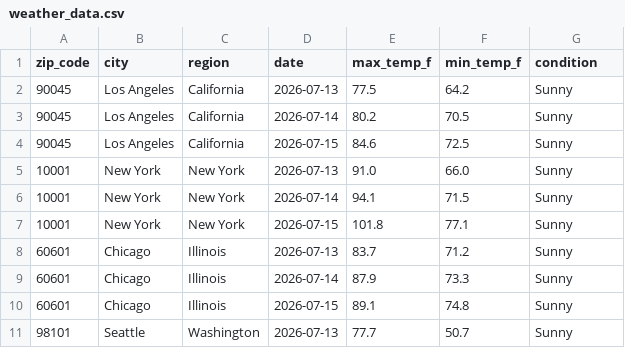
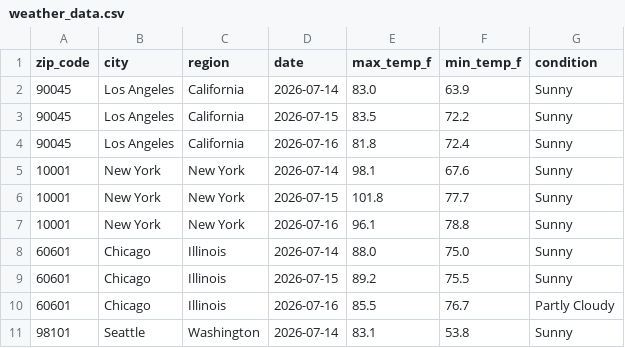
Before and after one commit to vsofelka/weather-api-pipeline, a CSV file: weather_data.csv, drawn as a sheet; only a part is shown; the diff covers the shown part only.

```diff
--- a/weather_data.csv
+++ b/weather_data.csv
@@ -1,11 +1,11 @@
 zip_code,city,region,date,max_temp_f,min_temp_f,condition
-90045,Los Angeles,California,2026-07-13,77.5,64.2,Sunny
-90045,Los Angeles,California,2026-07-14,80.2,70.5,Sunny
-90045,Los Angeles,California,2026-07-15,84.6,72.5,Sunny
-10001,New York,New York,2026-07-13,91.0,66.0,Sunny
-10001,New York,New York,2026-07-14,94.1,71.5,Sunny
-10001,New York,New York,2026-07-15,101.8,77.1,Sunny
-60601,Chicago,Illinois,2026-07-13,83.7,71.2,Sunny
-60601,Chicago,Illinois,2026-07-14,87.9,73.3,Sunny
-60601,Chicago,Illinois,2026-07-15,89.1,74.8,Sunny
-98101,Seattle,Washington,2026-07-13,77.7,50.7,Sunny
+90045,Los Angeles,California,2026-07-14,83.0,63.9,Sunny
+90045,Los Angeles,California,2026-07-15,83.5,72.2,Sunny
+90045,Los Angeles,California,2026-07-16,81.8,72.4,Sunny
+10001,New York,New York,2026-07-14,98.1,67.6,Sunny
+10001,New York,New York,2026-07-15,101.8,77.7,Sunny
+10001,New York,New York,2026-07-16,96.1,78.8,Sunny
+60601,Chicago,Illinois,2026-07-14,88.0,75.0,Sunny
+60601,Chicago,Illinois,2026-07-15,89.2,75.5,Sunny
+60601,Chicago,Illinois,2026-07-16,85.5,76.7,Partly Cloudy
+98101,Seattle,Washington,2026-07-14,83.1,53.8,Sunny
```
Also changed, not shown: 1 added row, 1 removed row and 155 edited cells elsewhere in this file.
